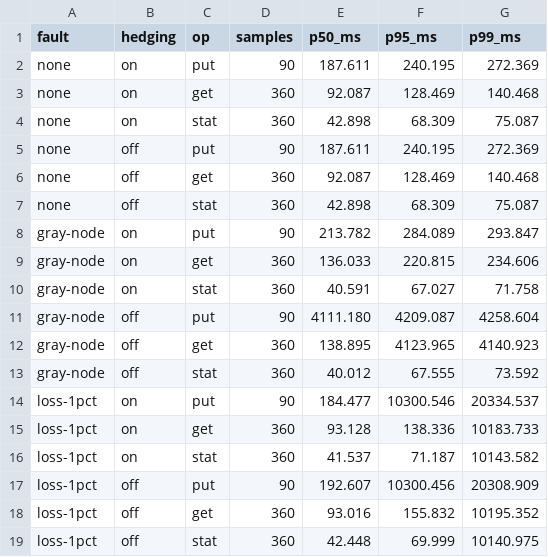
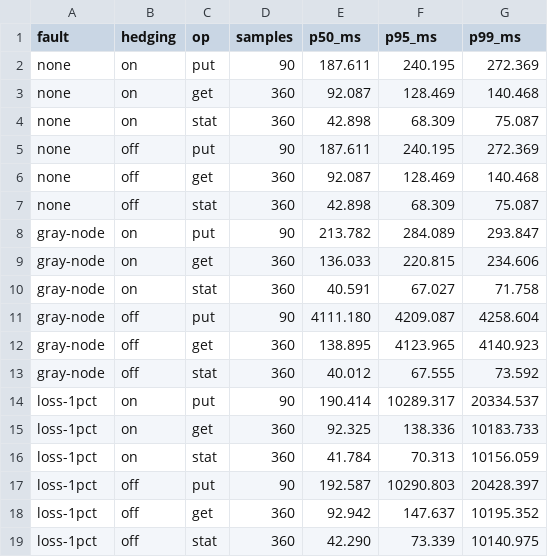
Before and after one commit to insanityatpeak/chunkd, a CSV file: docs/benchmarks/data/latency.csv, drawn as a sheet.

```diff
--- a/docs/benchmarks/data/latency.csv
+++ b/docs/benchmarks/data/latency.csv
@@ -13,7 +13,7 @@ gray-node,off,get,360,138.895,4123.965,4140.923
 gray-node,off,stat,360,40.012,67.555,73.592
-loss-1pct,on,put,90,184.477,10300.546,20334.537
-loss-1pct,on,get,360,93.128,138.336,10183.733
-loss-1pct,on,stat,360,41.537,71.187,10143.582
-loss-1pct,off,put,90,192.607,10300.456,20308.909
-loss-1pct,off,get,360,93.016,155.832,10195.352
-loss-1pct,off,stat,360,42.448,69.999,10140.975
+loss-1pct,on,put,90,190.414,10289.317,20334.537
+loss-1pct,on,get,360,92.325,138.336,10183.733
+loss-1pct,on,stat,360,41.784,70.313,10156.059
+loss-1pct,off,put,90,192.587,10290.803,20428.397
+loss-1pct,off,get,360,92.942,147.637,10195.352
+loss-1pct,off,stat,360,42.290,73.339,10140.975
```
Also changed, not shown: 16 other files.
